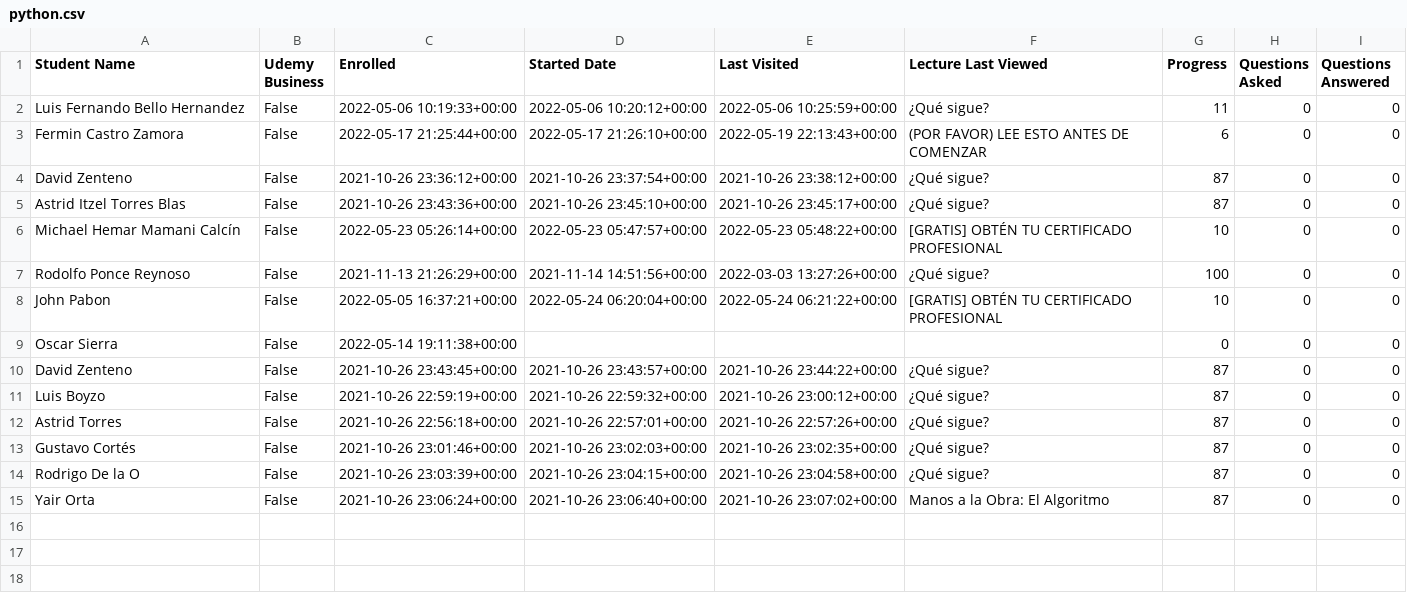
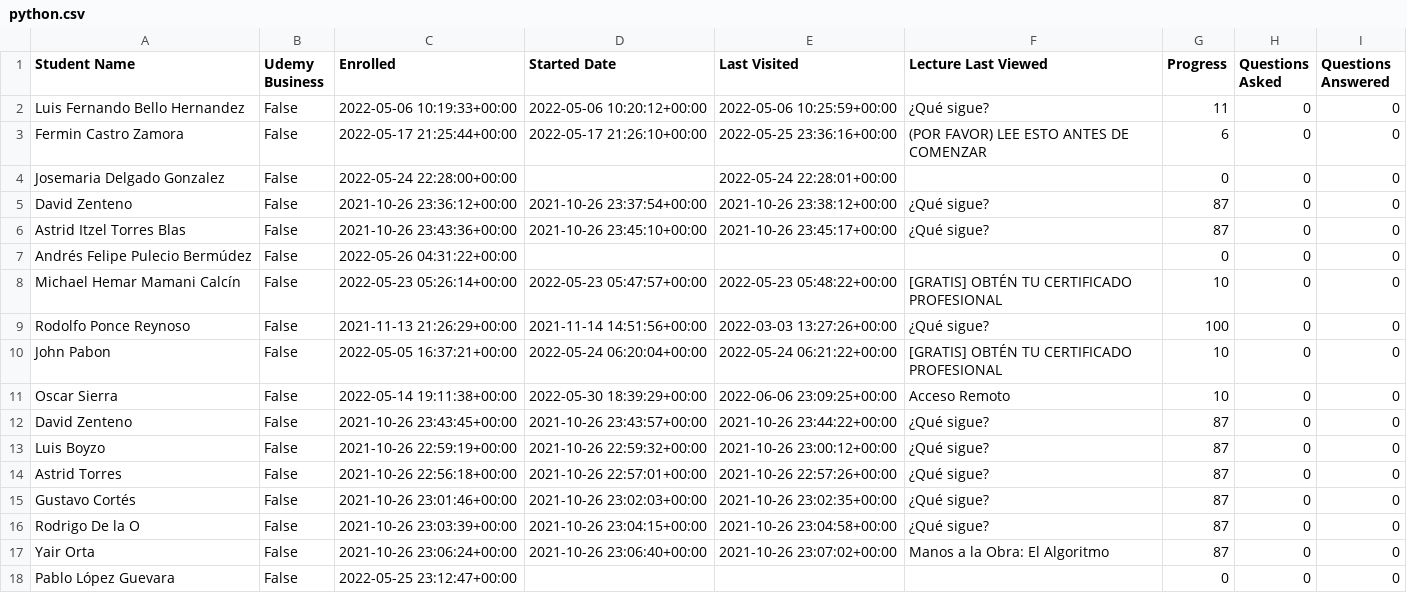
Before and after one commit to AssemblingTheFuture/CertificateZ, a CSV file: src/python/csv/python.csv, drawn as a sheet.

```diff
--- a/src/python/csv/python.csv
+++ b/src/python/csv/python.csv
@@ -2,5 +2,7 @@ Student Name,Udemy Business,Enrolled,Started Date,Last Visited,Lecture Last View
 Luis Fernando Bello Hernandez,False,2022-05-06 10:19:33+00:00,2022-05-06 10:20:12+00:00,2022-05-06 10:25:59+00:00,¿Qué sigue?,11,0,0
-Fermin Castro Zamora,False,2022-05-17 21:25:44+00:00,2022-05-17 21:26:10+00:00,2022-05-19 22:13:43+00:00,(POR FAVOR) LEE ESTO ANTES DE COMENZAR,6,0,0
+Fermin Castro Zamora,False,2022-05-17 21:25:44+00:00,2022-05-17 21:26:10+00:00,2022-05-25 23:36:16+00:00,(POR FAVOR) LEE ESTO ANTES DE COMENZAR,6,0,0
+Josemaria Delgado Gonzalez,False,2022-05-24 22:28:00+00:00,,2022-05-24 22:28:01+00:00,,0,0,0
 David Zenteno,False,2021-10-26 23:36:12+00:00,2021-10-26 23:37:54+00:00,2021-10-26 23:38:12+00:00,¿Qué sigue?,87,0,0
 Astrid Itzel Torres Blas,False,2021-10-26 23:43:36+00:00,2021-10-26 23:45:10+00:00,2021-10-26 23:45:17+00:00,¿Qué sigue?,87,0,0
+Andrés Felipe Pulecio Bermúdez,False,2022-05-26 04:31:22+00:00,,,,0,0,0
 Michael Hemar Mamani Calcín,False,2022-05-23 05:26:14+00:00,2022-05-23 05:47:57+00:00,2022-05-23 05:48:22+00:00,[GRATIS] OBTÉN TU CERTIFICADO PROFESIONAL,10,0,0
@@ -8,3 +10,3 @@ Rodolfo Ponce Reynoso,False,2021-11-13 21:26:29+00:00,2021-11-14 14:51:56+00:00,
 John Pabon,False,2022-05-05 16:37:21+00:00,2022-05-24 06:20:04+00:00,2022-05-24 06:21:22+00:00,[GRATIS] OBTÉN TU CERTIFICADO PROFESIONAL,10,0,0
-Oscar Sierra,False,2022-05-14 19:11:38+00:00,,,,0,0,0
+Oscar Sierra,False,2022-05-14 19:11:38+00:00,2022-05-30 18:39:29+00:00,2022-06-06 23:09:25+00:00,Acceso Remoto,10,0,0
 David Zenteno,False,2021-10-26 23:43:45+00:00,2021-10-26 23:43:57+00:00,2021-10-26 23:44:22+00:00,¿Qué sigue?,87,0,0
@@ -15 +17,2 @@ Rodrigo De la O,False,2021-10-26 23:03:39+00:00,2021-10-26 23:04:15+00:00,2021-1
 Yair Orta,False,2021-10-26 23:06:24+00:00,2021-10-26 23:06:40+00:00,2021-10-26 23:07:02+00:00,Manos a la Obra: El Algoritmo,87,0,0
+Pablo López Guevara,False,2022-05-25 23:12:47+00:00,,,,0,0,0
```
Also changed, not shown: src/python/csv/addresses.csv, src/python/csv/control.csv, 4 other files.
